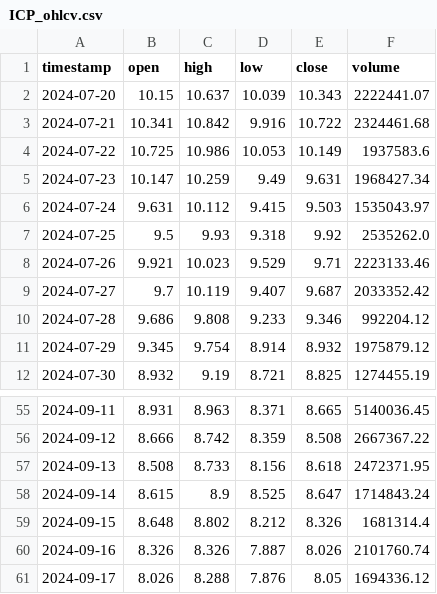
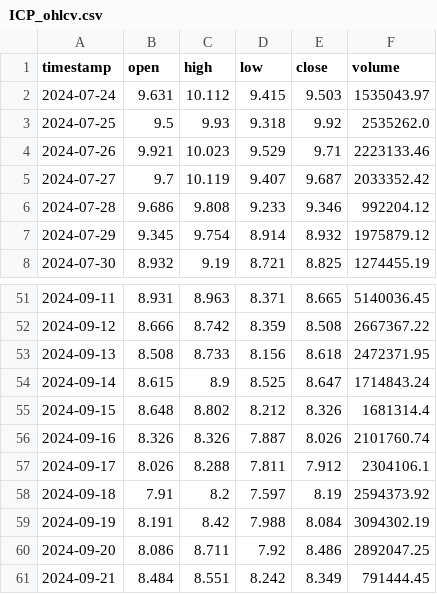
Before and after one commit to Visyntro/cryptotracker, a CSV file: crypto_data/ICP_ohlcv.csv, drawn as a sheet; only a part is shown, gaps mark what is left out.

```diff
--- a/crypto_data/ICP_ohlcv.csv
+++ b/crypto_data/ICP_ohlcv.csv
@@ -1,6 +1,2 @@
 timestamp,open,high,low,close,volume
-2024-07-20,10.15,10.637,10.039,10.343,2222441.07
-2024-07-21,10.341,10.842,9.916,10.722,2324461.68
-2024-07-22,10.725,10.986,10.053,10.149,1937583.6
-2024-07-23,10.147,10.259,9.49,9.631,1968427.34
 2024-07-24,9.631,10.112,9.415,9.503,1535043.97
@@ -60,2 +56,6 @@ timestamp,open,high,low,close,volume
 2024-09-16,8.326,8.326,7.887,8.026,2101760.74
-2024-09-17,8.026,8.288,7.876,8.05,1694336.12
+2024-09-17,8.026,8.288,7.811,7.912,2304106.1
+2024-09-18,7.91,8.2,7.597,8.19,2594373.92
+2024-09-19,8.191,8.42,7.988,8.084,3094302.19
+2024-09-20,8.086,8.711,7.92,8.486,2892047.25
+2024-09-21,8.484,8.551,8.242,8.349,791444.45
```
Also changed, not shown: crypto_data/LINK_ohlcv.csv, crypto_data/PEPE_ohlcv.csv, 46 other files.
